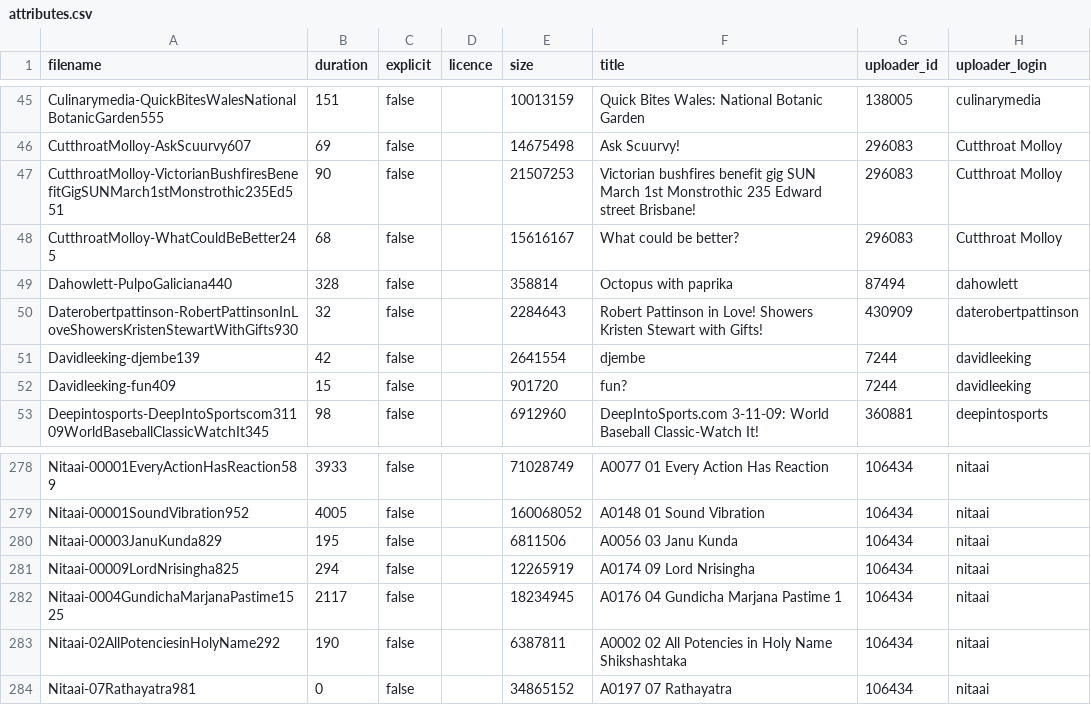
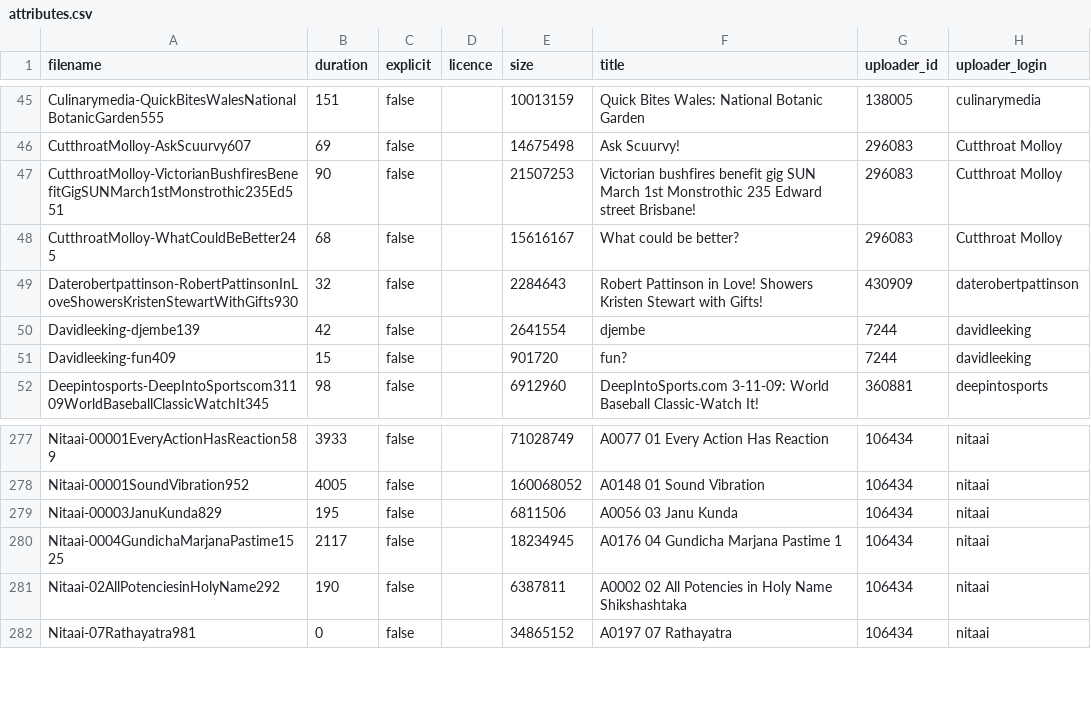
Before and after one commit to cmisid/Karadoc, a CSV file: features/metadata/attributes.csv, drawn as a sheet; only a part is shown, gaps mark what is left out; the diff names each change by its address in the sheet, - before the commit and + after, or states it on an @@ line.

```diff
--- a/features/metadata/attributes.csv
+++ b/features/metadata/attributes.csv
-row 49: Dahowlett-PulpoGaliciana440 | 328 | false |  | 358814 | Octopus with paprika | 87494 | dahowlett
-row 281: Nitaai-00009LordNrisingha825 | 294 | false |  | 12265919 | A0174 09 Lord Nrisingha | 106434 | nitaai
```
Also changed, not shown: 2 other files.
